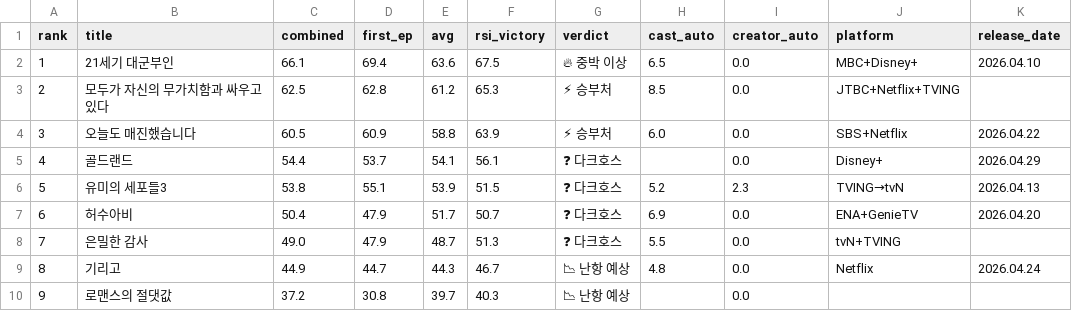
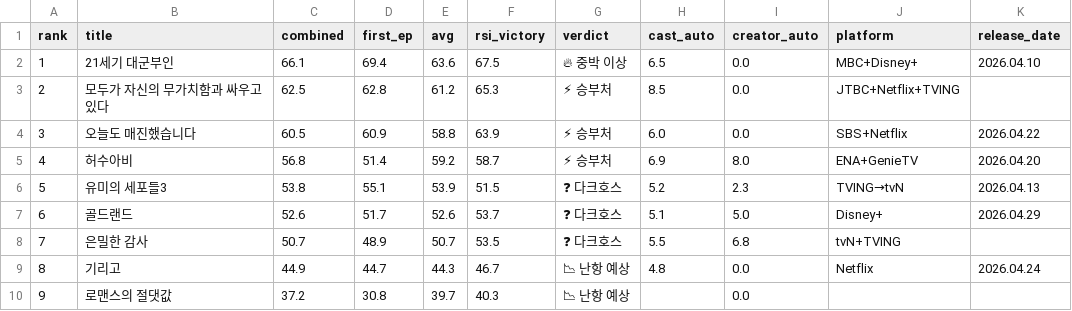
Before and after one commit to kimble125/k-drama-hit-predictor, a CSV file: output/recalculated_results_v3.csv, drawn as a sheet.

```diff
--- a/output/recalculated_results_v3.csv
+++ b/output/recalculated_results_v3.csv
@@ -4,6 +4,6 @@
 3,오늘도 매진했습니다,60.5,60.9,58.8,63.9,⚡ 승부처,6.0,0.0,SBS+Netflix,2026.04.22
-4,골드랜드,54.4,53.7,54.1,56.1,❓ 다크호스,,0.0,Disney+,2026.04.29
+4,허수아비,56.8,51.4,59.2,58.7,⚡ 승부처,6.9,8.0,ENA+GenieTV,2026.04.20
 5,유미의 세포들3,53.8,55.1,53.9,51.5,❓ 다크호스,5.2,2.3,TVING→tvN,2026.04.13
-6,허수아비,50.4,47.9,51.7,50.7,❓ 다크호스,6.9,0.0,ENA+GenieTV,2026.04.20
-7,은밀한 감사,49.0,47.9,48.7,51.3,❓ 다크호스,5.5,0.0,tvN+TVING,
+6,골드랜드,52.6,51.7,52.6,53.7,❓ 다크호스,5.1,5.0,Disney+,2026.04.29
+7,은밀한 감사,50.7,48.9,50.7,53.5,❓ 다크호스,5.5,6.8,tvN+TVING,
 8,기리고,44.9,44.7,44.3,46.7,📉 난항 예상,4.8,0.0,Netflix,2026.04.24
```
Also changed, not shown: 13 other files.
